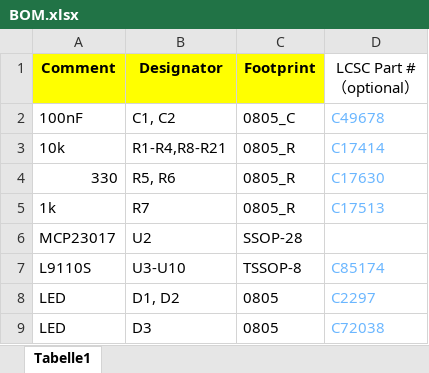
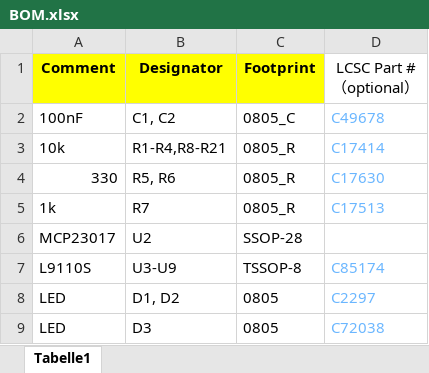
Before and after one commit to jp112sdl/EM7SEG, an Excel workbook: PCB/EM7SEG_DRIVER_L9110S/gerber/BOM/BOM.xlsx, sheet Tabelle1, drawn as a sheet; values as stored, in another font and other column widths than the file's, no borders; the diff names each change by its address in the sheet, - before the commit and + after, or states it on an @@ line.

```diff
--- a/PCB/EM7SEG_DRIVER_L9110S/gerber/BOM/BOM.xlsx (sheet Tabelle1)
+++ b/PCB/EM7SEG_DRIVER_L9110S/gerber/BOM/BOM.xlsx (sheet Tabelle1)
-B7 (Designator): U3-U10
+B7 (Designator): U3-U9
```
Also changed, not shown: 11 other files.
